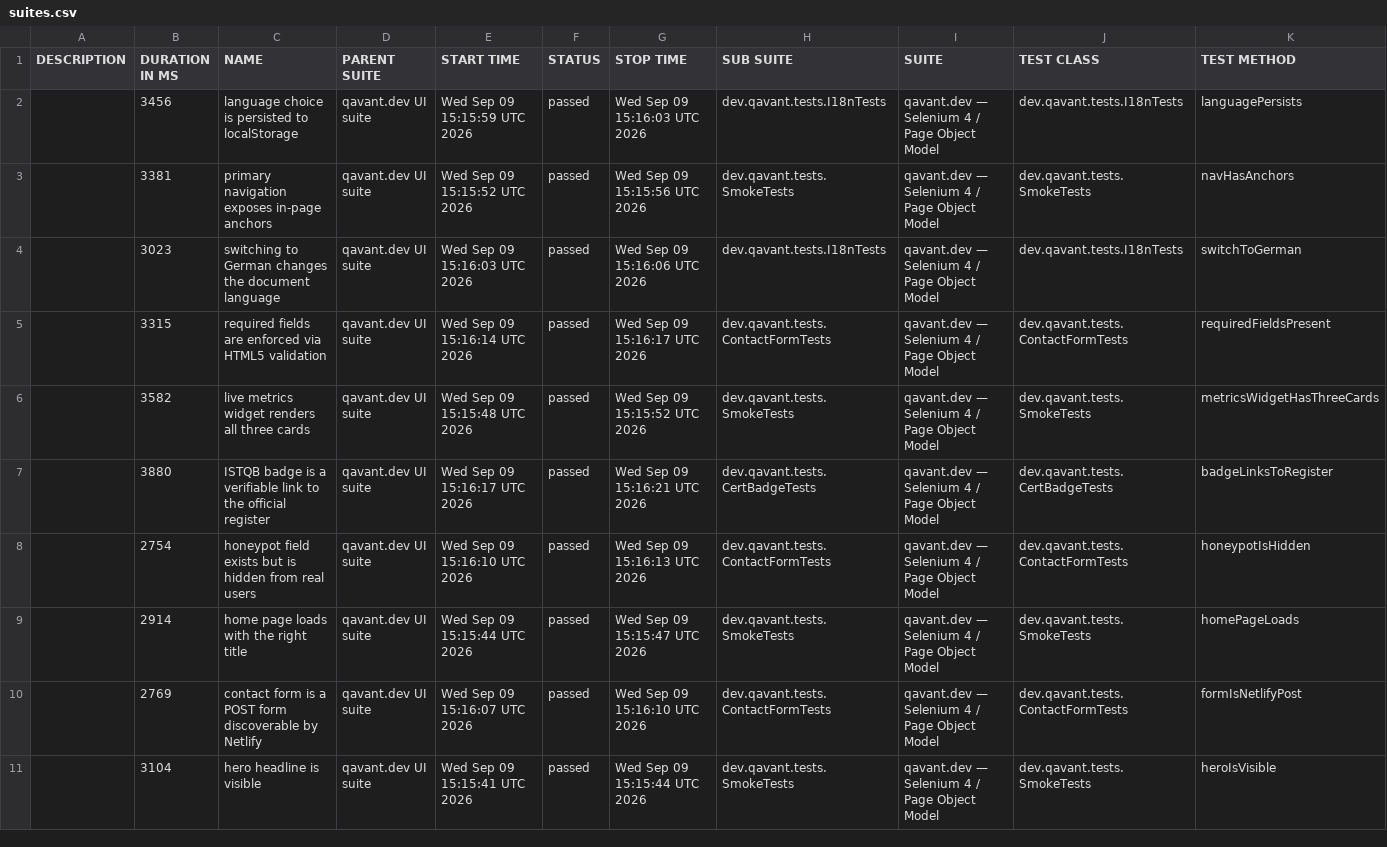
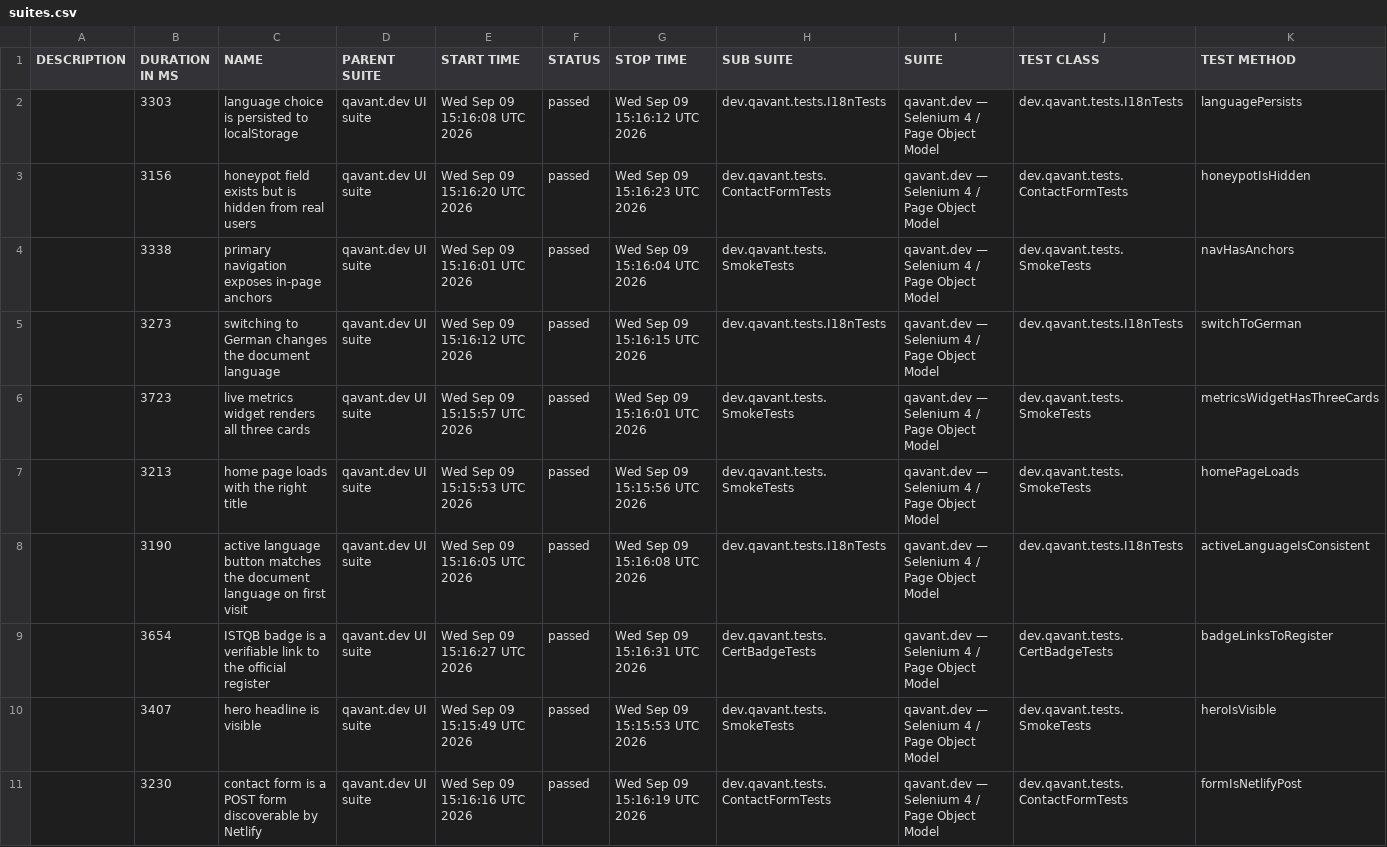
Before and after one commit to peterolah-qa/qavant-selenium, a CSV file: data/suites.csv, drawn as a sheet; only a part is shown; the diff covers the shown part only.

```diff
--- a/data/suites.csv
+++ b/data/suites.csv
@@ -1,11 +1,11 @@
 "DESCRIPTION","DURATION IN MS","NAME","PARENT SUITE","START TIME","STATUS","STOP TIME","SUB SUITE","SUITE","TEST CLASS","TEST METHOD"
-"","3456","language choice is persisted to localStorage","qavant.dev UI suite","Wed Sep 09 15:15:59 UTC 2026","passed","Wed Sep 09 15:16:03 UTC 2026","dev.qavant.tests.I18nTests","qavant.dev — Selenium 4 / Page Object Model","dev.qavant.tests.I18nTests","languagePersists"
-"","3381","primary navigation exposes in-page anchors","qavant.dev UI suite","Wed Sep 09 15:15:52 UTC 2026","passed","Wed Sep 09 15:15:56 UTC 2026","dev.qavant.tests.SmokeTests","qavant.dev — Selenium 4 / Page Object Model","dev.qavant.tests.SmokeTests","navHasAnchors"
-"","3023","switching to German changes the document language","qavant.dev UI suite","Wed Sep 09 15:16:03 UTC 2026","passed","Wed Sep 09 15:16:06 UTC 2026","dev.qavant.tests.I18nTests","qavant.dev — Selenium 4 / Page Object Model","dev.qavant.tests.I18nTests","switchToGerman"
-"","3315","required fields are enforced via HTML5 validation","qavant.dev UI suite","Wed Sep 09 15:16:14 UTC 2026","passed","Wed Sep 09 15:16:17 UTC 2026","dev.qavant.tests.ContactFormTests","qavant.dev — Selenium 4 / Page Object Model","dev.qavant.tests.ContactFormTests","requiredFieldsPresent"
-"","3582","live metrics widget renders all three cards","qavant.dev UI suite","Wed Sep 09 15:15:48 UTC 2026","passed","Wed Sep 09 15:15:52 UTC 2026","dev.qavant.tests.SmokeTests","qavant.dev — Selenium 4 / Page Object Model","dev.qavant.tests.SmokeTests","metricsWidgetHasThreeCards"
-"","3880","ISTQB badge is a verifiable link to the official register","qavant.dev UI suite","Wed Sep 09 15:16:17 UTC 2026","passed","Wed Sep 09 15:16:21 UTC 2026","dev.qavant.tests.CertBadgeTests","qavant.dev — Selenium 4 / Page Object Model","dev.qavant.tests.CertBadgeTests","badgeLinksToRegister"
-"","2754","honeypot field exists but is hidden from real users","qavant.dev UI suite","Wed Sep 09 15:16:10 UTC 2026","passed","Wed Sep 09 15:16:13 UTC 2026","dev.qavant.tests.ContactFormTests","qavant.dev — Selenium 4 / Page Object Model","dev.qavant.tests.ContactFormTests","honeypotIsHidden"
-"","2914","home page loads with the right title","qavant.dev UI suite","Wed Sep 09 15:15:44 UTC 2026","passed","Wed Sep 09 15:15:47 UTC 2026","dev.qavant.tests.SmokeTests","qavant.dev — Selenium 4 / Page Object Model","dev.qavant.tests.SmokeTests","homePageLoads"
-"","2769","contact form is a POST form discoverable by Netlify","qavant.dev UI suite","Wed Sep 09 15:16:07 UTC 2026","passed","Wed Sep 09 15:16:10 UTC 2026","dev.qavant.tests.ContactFormTests","qavant.dev — Selenium 4 / Page Object Model","dev.qavant.tests.ContactFormTests","formIsNetlifyPost"
-"","3104","hero headline is visible","qavant.dev UI suite","Wed Sep 09 15:15:41 UTC 2026","passed","Wed Sep 09 15:15:44 UTC 2026","dev.qavant.tests.SmokeTests","qavant.dev — Selenium 4 / Page Object Model","dev.qavant.tests.SmokeTests","heroIsVisible"
+"","3303","language choice is persisted to localStorage","qavant.dev UI suite","Wed Sep 09 15:16:08 UTC 2026","passed","Wed Sep 09 15:16:12 UTC 2026","dev.qavant.tests.I18nTests","qavant.dev — Selenium 4 / Page Object Model","dev.qavant.tests.I18nTests","languagePersists"
+"","3156","honeypot field exists but is hidden from real users","qavant.dev UI suite","Wed Sep 09 15:16:20 UTC 2026","passed","Wed Sep 09 15:16:23 UTC 2026","dev.qavant.tests.ContactFormTests","qavant.dev — Selenium 4 / Page Object Model","dev.qavant.tests.ContactFormTests","honeypotIsHidden"
+"","3338","primary navigation exposes in-page anchors","qavant.dev UI suite","Wed Sep 09 15:16:01 UTC 2026","passed","Wed Sep 09 15:16:04 UTC 2026","dev.qavant.tests.SmokeTests","qavant.dev — Selenium 4 / Page Object Model","dev.qavant.tests.SmokeTests","navHasAnchors"
+"","3273","switching to German changes the document language","qavant.dev UI suite","Wed Sep 09 15:16:12 UTC 2026","passed","Wed Sep 09 15:16:15 UTC 2026","dev.qavant.tests.I18nTests","qavant.dev — Selenium 4 / Page Object Model","dev.qavant.tests.I18nTests","switchToGerman"
+"","3723","live metrics widget renders all three cards","qavant.dev UI suite","Wed Sep 09 15:15:57 UTC 2026","passed","Wed Sep 09 15:16:01 UTC 2026","dev.qavant.tests.SmokeTests","qavant.dev — Selenium 4 / Page Object Model","dev.qavant.tests.SmokeTests","metricsWidgetHasThreeCards"
+"","3213","home page loads with the right title","qavant.dev UI suite","Wed Sep 09 15:15:53 UTC 2026","passed","Wed Sep 09 15:15:56 UTC 2026","dev.qavant.tests.SmokeTests","qavant.dev — Selenium 4 / Page Object Model","dev.qavant.tests.SmokeTests","homePageLoads"
+"","3190","active language button matches the document language on first visit","qavant.dev UI suite","Wed Sep 09 15:16:05 UTC 2026","passed","Wed Sep 09 15:16:08 UTC 2026","dev.qavant.tests.I18nTests","qavant.dev — Selenium 4 / Page Object Model","dev.qavant.tests.I18nTests","activeLanguageIsConsistent"
+"","3654","ISTQB badge is a verifiable link to the official register","qavant.dev UI suite","Wed Sep 09 15:16:27 UTC 2026","passed","Wed Sep 09 15:16:31 UTC 2026","dev.qavant.tests.CertBadgeTests","qavant.dev — Selenium 4 / Page Object Model","dev.qavant.tests.CertBadgeTests","badgeLinksToRegister"
+"","3407","hero headline is visible","qavant.dev UI suite","Wed Sep 09 15:15:49 UTC 2026","passed","Wed Sep 09 15:15:53 UTC 2026","dev.qavant.tests.SmokeTests","qavant.dev — Selenium 4 / Page Object Model","dev.qavant.tests.SmokeTests","heroIsVisible"
+"","3230","contact form is a POST form discoverable by Netlify","qavant.dev UI suite","Wed Sep 09 15:16:16 UTC 2026","passed","Wed Sep 09 15:16:19 UTC 2026","dev.qavant.tests.ContactFormTests","qavant.dev — Selenium 4 / Page Object Model","dev.qavant.tests.ContactFormTests","formIsNetlifyPost"
```
Also changed, not shown: 7 edited cells elsewhere in this file, 40 other files.
